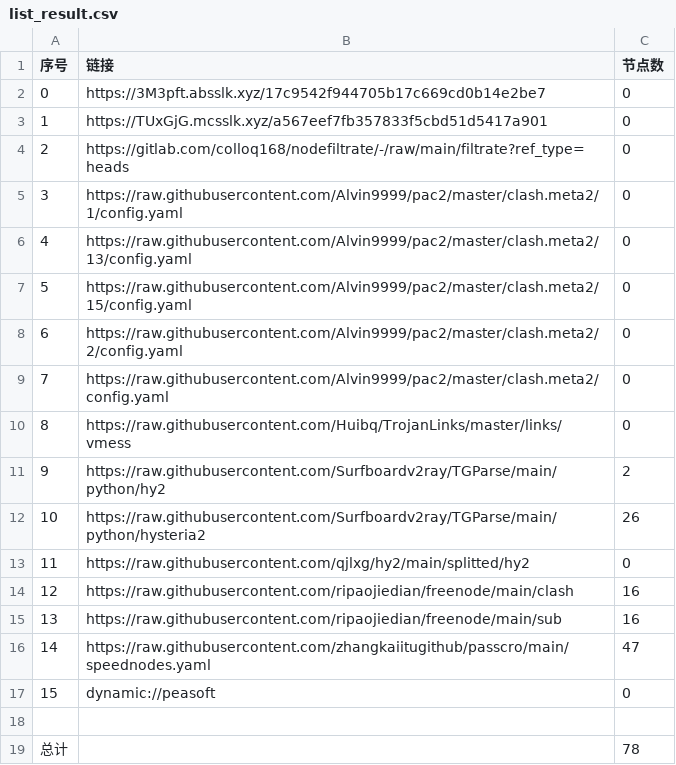
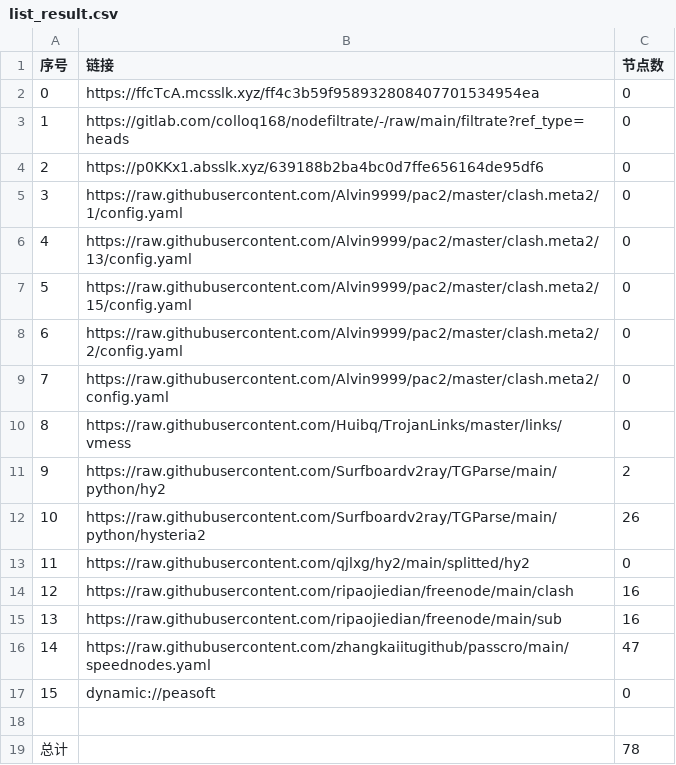
Before and after one commit to hnonly/AutoMergePublicNodes, a CSV file: list_result.csv, drawn as a sheet.

```diff
--- a/list_result.csv
+++ b/list_result.csv
@@ -1,5 +1,5 @@
 序号,链接,节点数
-0,https://3M3pft.absslk.xyz/17c9542f944705b17c669cd0b14e2be7,0
-1,https://TUxGjG.mcsslk.xyz/a567eef7fb357833f5cbd51d5417a901,0
-2,https://gitlab.com/colloq168/nodefiltrate/-/raw/main/filtrate?ref_type=heads,0
+0,https://ffcTcA.mcsslk.xyz/ff4c3b59f958932808407701534954ea,0
+1,https://gitlab.com/colloq168/nodefiltrate/-/raw/main/filtrate?ref_type=heads,0
+2,https://p0KKx1.absslk.xyz/639188b2ba4bc0d7ffe656164de95df6,0
 3,https://raw.githubusercontent.com/Alvin9999/pac2/master/clash.meta2/1/config.yaml,0
```
Also changed, not shown: 3 other files.
